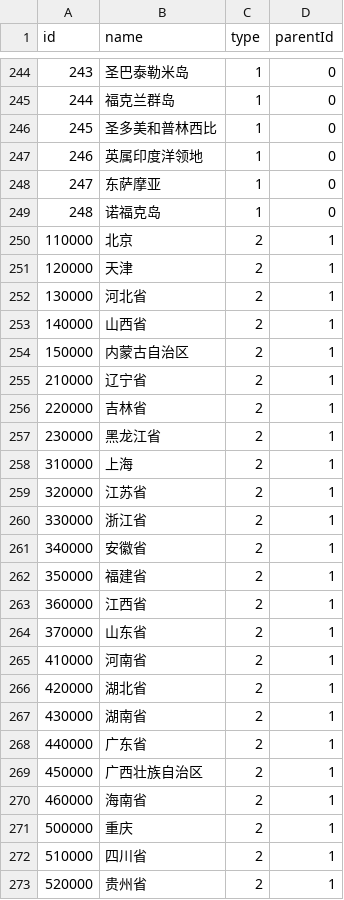
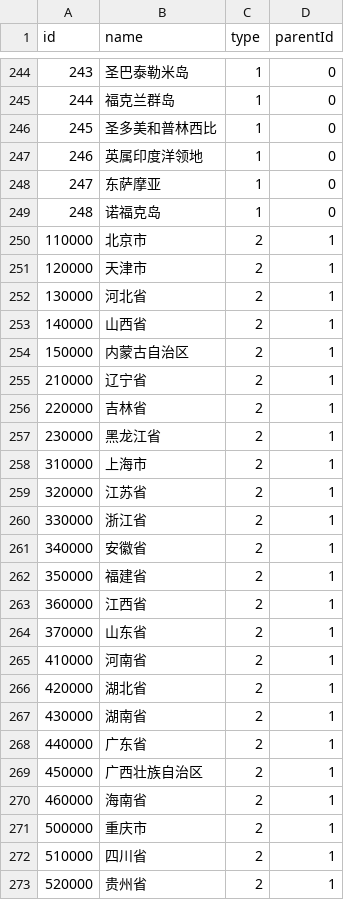
Before and after one commit to zhangyu73/mes-ruoyi-admin, a CSV file: yudao-framework/yudao-spring-boot-starter-biz-ip/src/main/resources/area.csv, drawn as a sheet; only a part is shown, gaps mark what is left out.

Commit message:
update yudao-framework/yudao-spring-boot-starter-biz-ip/src/main/resources/area.csv. bugfix: 导入微信地址的时候无法获取areaId（只针对四个直辖市）
Signed-off-by: SuperHao <jacky.jihao@gmail.com>

```diff
--- a/yudao-framework/yudao-spring-boot-starter-biz-ip/src/main/resources/area.csv
+++ b/yudao-framework/yudao-spring-boot-starter-biz-ip/src/main/resources/area.csv
@@ -249,4 +249,4 @@ id,name,type,parentId
 248,诺福克岛,1,0
-110000,北京,2,1
-120000,天津,2,1
+110000,北京市,2,1
+120000,天津市,2,1
 130000,河北省,2,1
@@ -257,3 +257,3 @@ id,name,type,parentId
 230000,黑龙江省,2,1
-310000,上海,2,1
+310000,上海市,2,1
 320000,江苏省,2,1
@@ -270,3 +270,3 @@ id,name,type,parentId
 460000,海南省,2,1
-500000,重庆,2,1
+500000,重庆市,2,1
 510000,四川省,2,1
```
